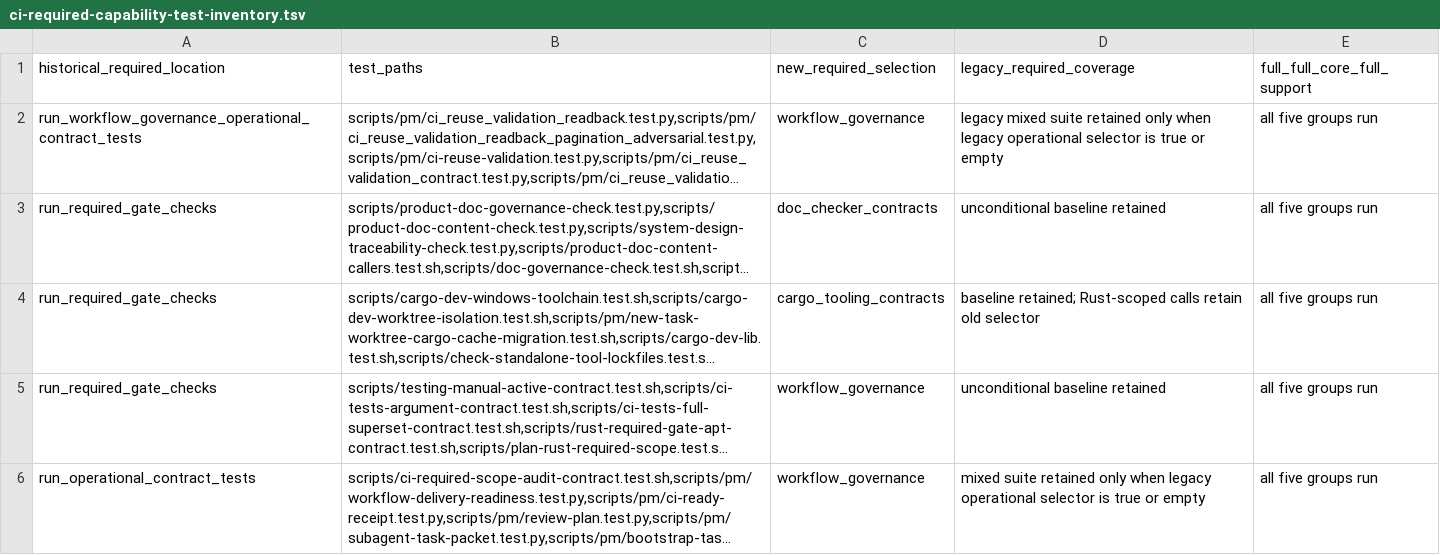
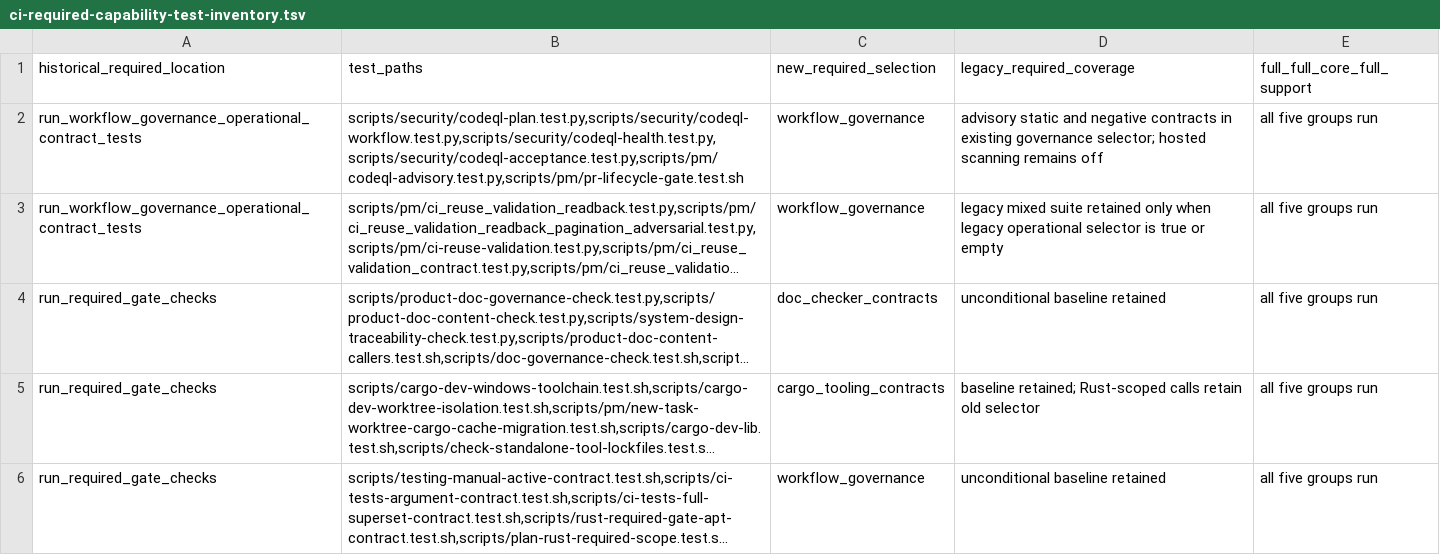
Before and after one commit to eng-cc/oasis7, a TSV file: scripts/ci-required-capability-test-inventory.tsv, drawn as a sheet; only a part is shown; the shorter side is filled out with more unchanged rows; long unchanged cells end in …; the diff names each change by its address in the sheet, - before the commit and + after, or states it on an @@ line.

Commit message:
feat: add off-by-default advisory CodeQL pipeline

```diff
--- a/scripts/ci-required-capability-test-inventory.tsv
+++ b/scripts/ci-required-capability-test-inventory.tsv
+row 2: run_workflow_governance_operational_contract_tests | scripts/security/codeql-plan.test.py,scripts/security/codeql-workflow.test.py,scripts/security/codeql-health.test.py,scripts/security/codeql-acceptance.test.py,scripts/pm/codeql-advisory.test.py,scripts/pm/pr-lifecycle-gate.test.sh | workflow_governance | advisory static and negative contracts in existing governance selector; hosted scanning remains off | all five groups run
```
Also changed, not shown: 16 other files.
